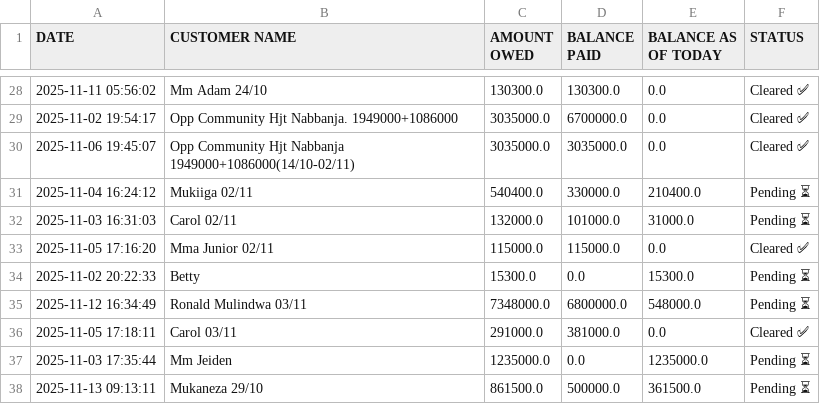
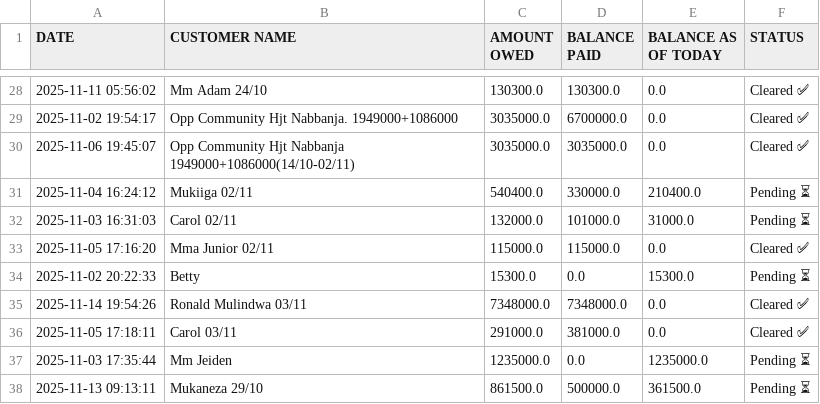
Before and after one commit to peter4652k/debttracker, a CSV file: data/customers.csv, drawn as a sheet; only a part is shown, gaps mark what is left out; removed rows and columns are numbered as before the commit, all else as after; the diff names each change by its address in the sheet, - before the commit and + after, or states it on an @@ line.

Commit message:
Update customers.csv from Streamlit app

```diff
--- a/data/customers.csv
+++ b/data/customers.csv
-row 35: 2025-11-12 16:34:49 | Ronald Mulindwa 03/11 | 7348000.0 | 6800000.0 | 548000.0 | Pending ⏳
+row 35: 2025-11-14 19:54:26 | Ronald Mulindwa 03/11 | 7348000.0 | 7348000.0 | 0.0 | Cleared ✅
```
